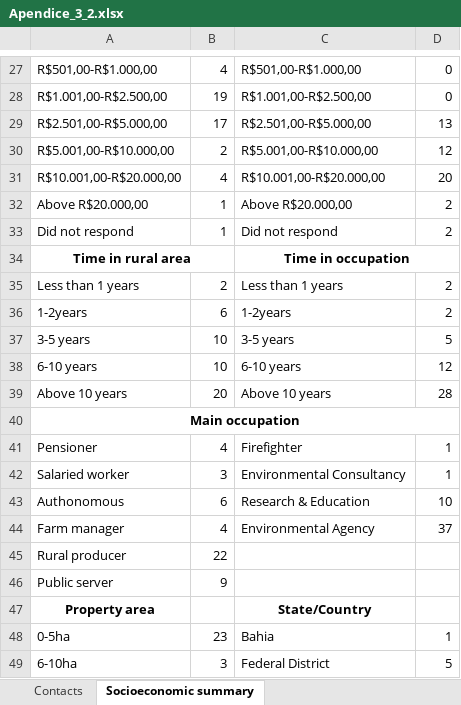
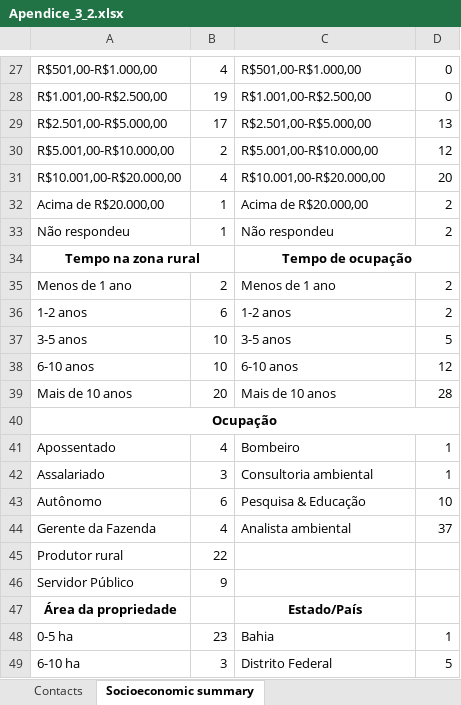
Before and after one commit to HeitorCSousa/Apendices_Doutorado, an Excel workbook: Cap3/Apendice_3_2.xlsx, sheet Socioeconomic summary, drawn as a sheet; only a part is shown, gaps mark what is left out; values as stored, in another font and other column widths than the file's, no borders; removed rows and columns are numbered as before the commit, all else as after; the diff covers the shown part only; the diff names each change by its address in the sheet, - before the commit and + after, or states it on an @@ line.

```diff
--- a/Cap3/Apendice_3_2.xlsx (sheet Socioeconomic summary)
+++ b/Cap3/Apendice_3_2.xlsx (sheet Socioeconomic summary)
-A32: Above R$20.000,00
+A32: Acima de R$20.000,00
-C32: Above R$20.000,00
+C32: Acima de R$20.000,00
-A33: Did not respond
+A33: Não respondeu
-C33: Did not respond
+C33: Não respondeu
-row 34: Time in rural area |  | Time in occupation
+row 34: Tempo na zona rural |  | Tempo de ocupação
-A35: Less than 1 years
+A35: Menos de 1 ano
-C35: Less than 1 years
+C35: Menos de 1 ano
-A36: 1-2years
+A36: 1-2 anos
-C36: 1-2years
+C36: 1-2 anos
-A37: 3-5 years
+A37: 3-5 anos
-C37: 3-5 years
+C37: 3-5 anos
-A38: 6-10 years
+A38: 6-10 anos
-C38: 6-10 years
+C38: 6-10 anos
-A39: Above 10 years
+A39: Mais de 10 anos
-C39: Above 10 years
+C39: Mais de 10 anos
-A40: Main occupation
+A40: Ocupação
-A41: Pensioner
+A41: Apossentado
-C41: Firefighter
+C41: Bombeiro
-A42: Salaried worker
+A42: Assalariado
-C42: Environmental Consultancy
+C42: Consultoria ambiental
-A43: Authonomous
+A43: Autônomo
-C43: Research & Education
+C43: Pesquisa & Educação
-A44: Farm manager
+A44: Gerente da Fazenda
-C44: Environmental Agency
+C44: Analista ambiental
-A45: Rural producer
+A45: Produtor rural
-A46: Public server
+A46: Servidor Público
-row 47: Property area |  | State/Country
+row 47: Área da propriedade |  | Estado/País
-A48: 0-5ha
+A48: 0-5 ha
-A49: 6-10ha
+A49: 6-10 ha
-C49: Federal District
+C49: Distrito Federal
```
Also changed, not shown: 2 added rows, 2 removed rows and 50 edited cells elsewhere in this sheet, sheet Contacts, Cap2/Apendice_2_2.xlsx, 2 other files.
